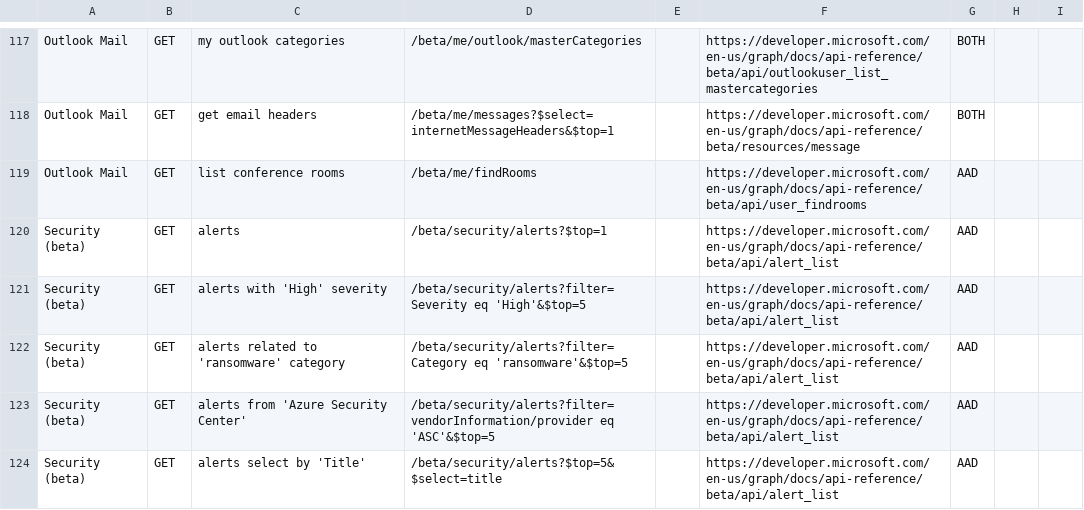
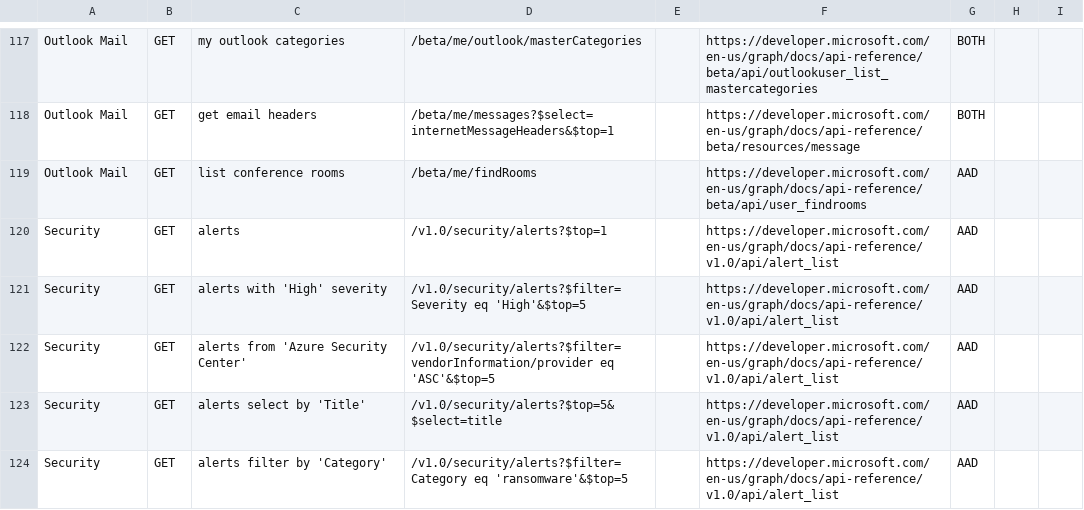
Before and after one commit to microsoftgraph/microsoft-graph-explorer, a CSV file: sample-queries.csv, drawn as a sheet; only a part is shown, gaps mark what is left out; the diff covers the shown part only.

Commit message:
Updated the Security API samples to target the v1.0 endpoint. (#167)
* Updated the Security API samples to target the v1.0 endpoint.
* updated samples and rebuilt app

```diff
--- a/sample-queries.csv
+++ b/sample-queries.csv
@@ -344,6 +344,6 @@ Outlook Mail,GET,get email headers,/beta/me/messages?$select=internetMessageHead
 Outlook Mail,GET,list conference rooms,/beta/me/findRooms,,https://developer.microsoft.com/en-us/graph/docs/api-reference/beta/api/user_findrooms,AAD,,
-Security (beta),GET,alerts,/beta/security/alerts?$top=1,,https://developer.microsoft.com/en-us/graph/docs/api-reference/beta/api/alert_list,AAD,,
-Security (beta),GET,alerts with 'High' severity,/beta/security/alerts?filter=Severity eq 'High'&$top=5,,https://developer.microsoft.com/en-us/graph/docs/api-reference/beta/api/alert_list,AAD,,
-Security (beta),GET,alerts related to 'ransomware' category,/beta/security/alerts?filter=Category eq 'ransomware'&$top=5,,https://developer.microsoft.com/en-us/graph/docs/api-reference/beta/api/alert_list,AAD,,
-Security (beta),GET,alerts from 'Azure Security Center',/beta/security/alerts?filter=vendorInformation/provider eq 'ASC'&$top=5,,https://developer.microsoft.com/en-us/graph/docs/api-reference/beta/api/alert_list,AAD,,
-Security (beta),GET,alerts select by 'Title',/beta/security/alerts?$top=5&$select=title,,https://developer.microsoft.com/en-us/graph/docs/api-reference/beta/api/alert_list,AAD,,
+Security,GET,alerts,/v1.0/security/alerts?$top=1,,https://developer.microsoft.com/en-us/graph/docs/api-reference/v1.0/api/alert_list,AAD,,
+Security,GET,alerts with 'High' severity,/v1.0/security/alerts?$filter=Severity eq 'High'&$top=5,,https://developer.microsoft.com/en-us/graph/docs/api-reference/v1.0/api/alert_list,AAD,,
+Security,GET,alerts from 'Azure Security Center',/v1.0/security/alerts?$filter=vendorInformation/provider eq 'ASC'&$top=5,,https://developer.microsoft.com/en-us/graph/docs/api-reference/v1.0/api/alert_list,AAD,,
+Security,GET,alerts select by 'Title',/v1.0/security/alerts?$top=5&$select=title,,https://developer.microsoft.com/en-us/graph/docs/api-reference/v1.0/api/alert_list,AAD,,
+Security,GET,alerts filter by 'Category',/v1.0/security/alerts?$filter=Category eq 'ransomware'&$top=5,,https://developer.microsoft.com/en-us/graph/docs/api-reference/v1.0/api/alert_list,AAD,,
```
Also changed, not shown: 5 added rows elsewhere in this file, 7 other files.
